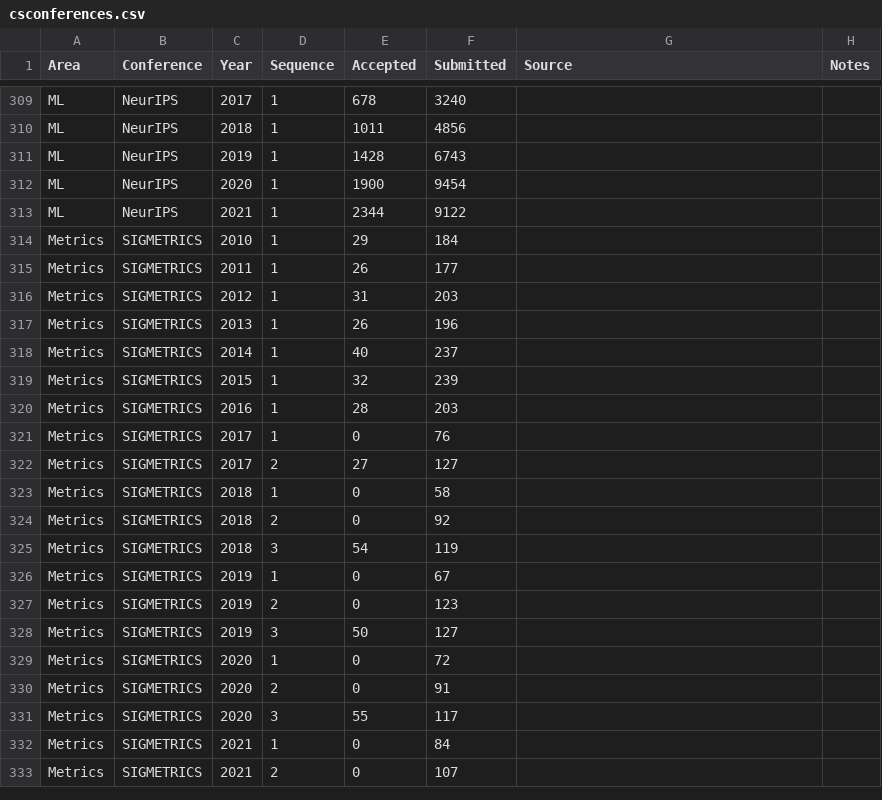
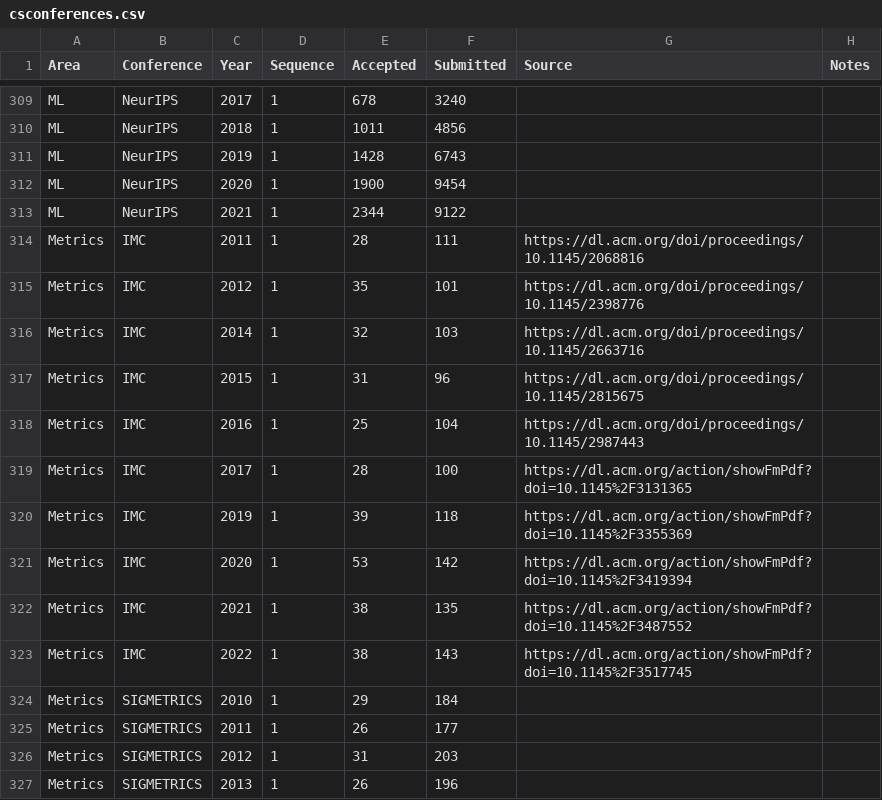
Before and after one commit to emeryberger/csconferences, a CSV file: csconferences.csv, drawn as a sheet; only a part is shown, gaps mark what is left out; the shorter side is filled out with more unchanged rows; the diff names each change by its address in the sheet, - before the commit and + after, or states it on an @@ line.

```diff
--- a/csconferences.csv
+++ b/csconferences.csv
+row 314: Metrics | IMC | 2011 | 1 | 28 | 111 | https://dl.acm.org/doi/proceedings/10.1145/2068816
+row 315: Metrics | IMC | 2012 | 1 | 35 | 101 | https://dl.acm.org/doi/proceedings/10.1145/2398776
+row 316: Metrics | IMC | 2014 | 1 | 32 | 103 | https://dl.acm.org/doi/proceedings/10.1145/2663716
+row 317: Metrics | IMC | 2015 | 1 | 31 | 96 | https://dl.acm.org/doi/proceedings/10.1145/2815675
+row 318: Metrics | IMC | 2016 | 1 | 25 | 104 | https://dl.acm.org/doi/proceedings/10.1145/2987443
+row 319: Metrics | IMC | 2017 | 1 | 28 | 100 | https://dl.acm.org/action/showFmPdf?doi=10.1145%2F3131365
+row 320: Metrics | IMC | 2019 | 1 | 39 | 118 | https://dl.acm.org/action/showFmPdf?doi=10.1145%2F3355369
+row 321: Metrics | IMC | 2020 | 1 | 53 | 142 | https://dl.acm.org/action/showFmPdf?doi=10.1145%2F3419394
+row 322: Metrics | IMC | 2021 | 1 | 38 | 135 | https://dl.acm.org/action/showFmPdf?doi=10.1145%2F3487552
+row 323: Metrics | IMC | 2022 | 1 | 38 | 143 | https://dl.acm.org/action/showFmPdf?doi=10.1145%2F3517745
```
Also changed, not shown: 54 other files.
